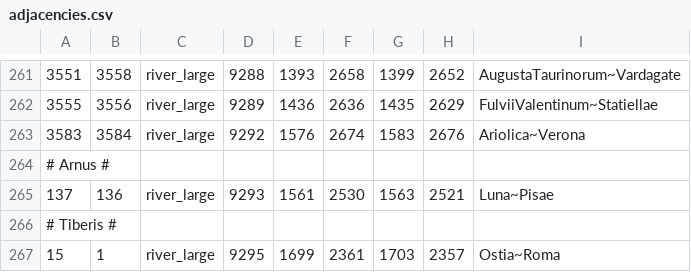
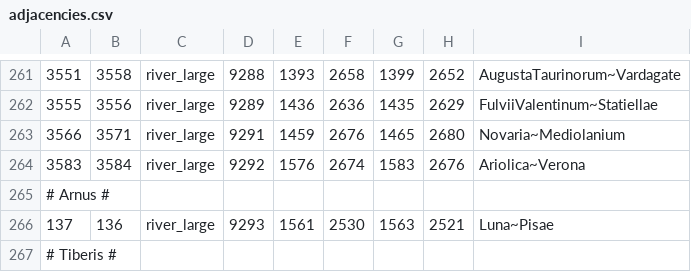
Before and after one commit to Licarious/INR-Invictus, a CSV file: map_data/adjacencies.csv, drawn as a sheet; only a part is shown, gaps mark what is left out; the shorter side is filled out with more unchanged rows; the diff names each change by its address in the sheet, - before the commit and + after, or states it on an @@ line.

Commit message:
river area/region update

```diff
--- a/map_data/adjacencies.csv
+++ b/map_data/adjacencies.csv
+row 263: 3566 | 3571 | river_large | 9291 | 1459 | 2676 | 1465 | 2680 | Novaria~Mediolanium
```
Also changed, not shown: 11 other files.
